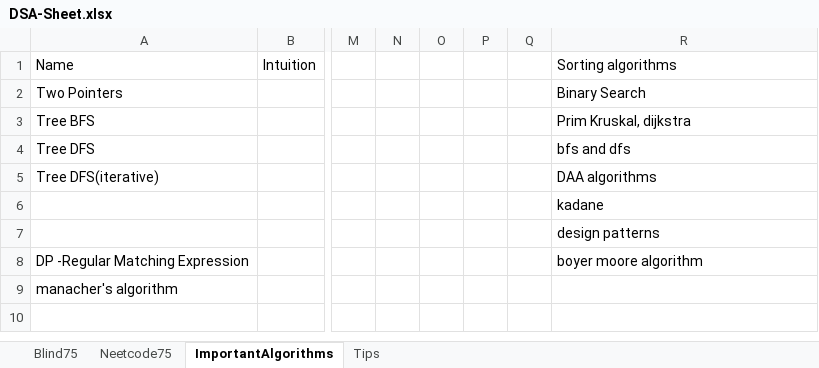
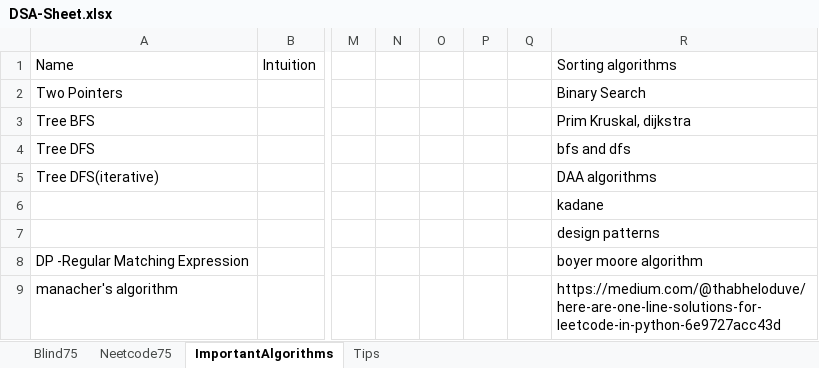
Before and after one commit to AbhinavSivanandhan/DSA-Prep, an Excel workbook: DSA-sheet/DSA-Sheet.xlsx, sheet ImportantAlgorithms, drawn as a sheet; only a part is shown, gaps mark what is left out; values as stored, in another font and other column widths than the file's, no borders; the diff names each change by its address in the sheet, - before the commit and + after, or states it on an @@ line.

```diff
--- a/DSA-sheet/DSA-Sheet.xlsx (sheet ImportantAlgorithms)
+++ b/DSA-sheet/DSA-Sheet.xlsx (sheet ImportantAlgorithms)
-R9: (empty)
+R9: https://medium.com/@thabheloduve/here-are-one-line-solutions-for-leetcode-in-python-6e9727acc43d
```
Also changed, not shown: 1 other file.
